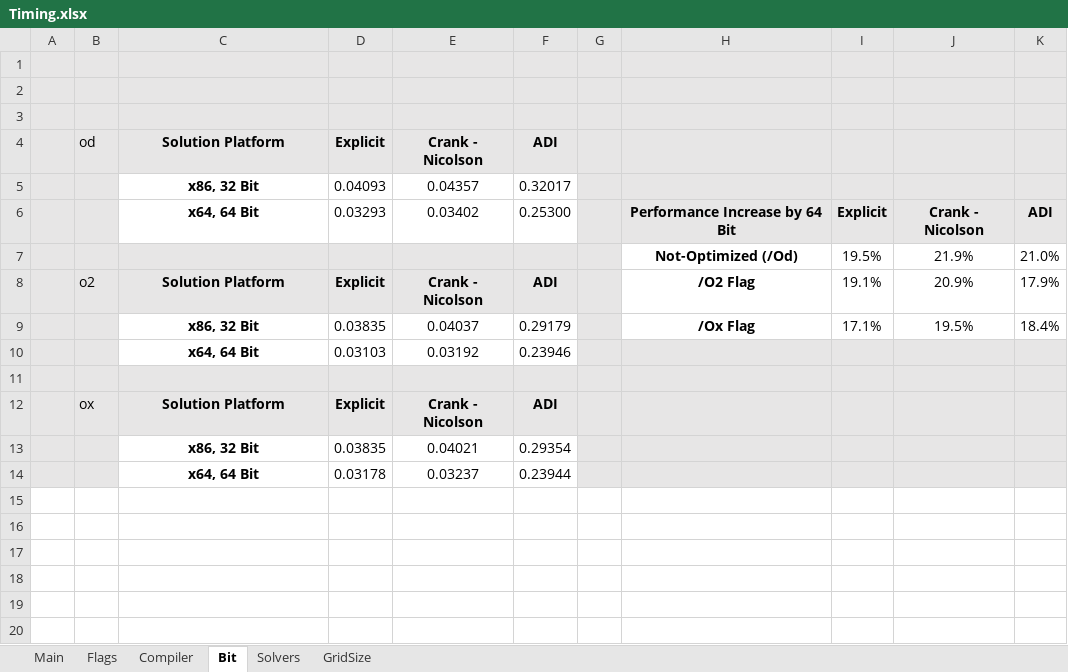
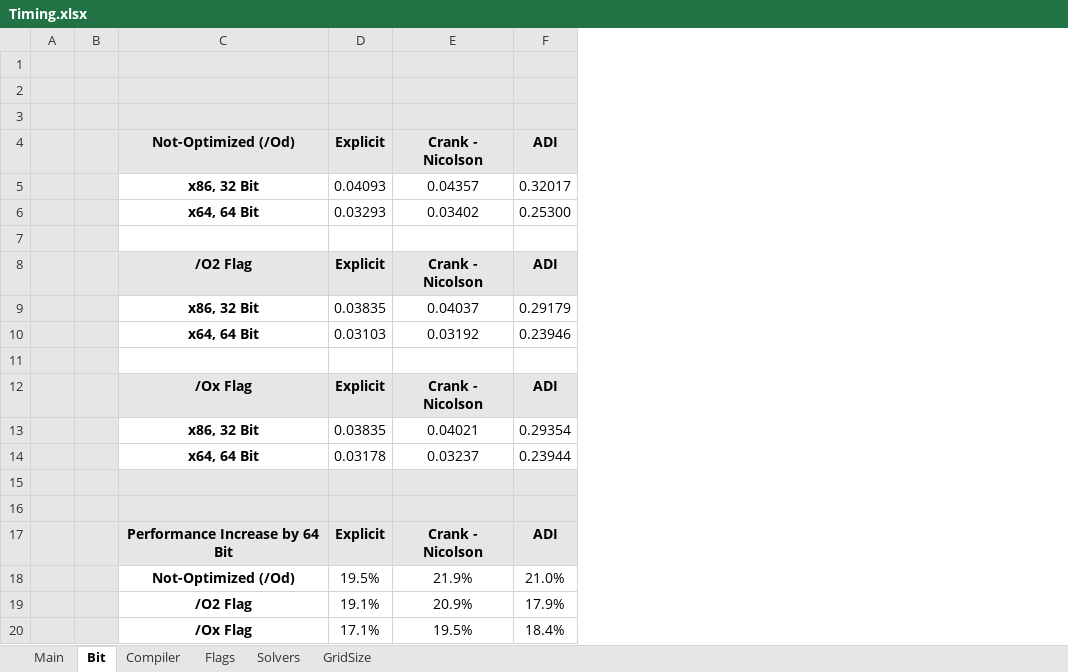
Before and after one commit to voerch/OptimizingNumericalPDE, an Excel workbook: Timing.xlsx, sheet Bit, drawn as a sheet; values as stored, in another font and other column widths than the file's, no borders; conditional formats not drawn; removed rows and columns are numbered as before the commit, all else as after; the diff names each change by its address in the sheet, - before the commit and + after, or states it on an @@ line.

```diff
--- a/Timing.xlsx (sheet Bit)
+++ b/Timing.xlsx (sheet Bit)
@@ sheet tab order changed: Main | Bit | Compiler | Flags | Solvers | GridSize @@
-column B, rows 4-12: od |  |  |  | o2 |  |  |  | ox
+column B, empty
-column G, empty
-column H, rows 6-9: Performance Increase by 64 Bit | Not-Optimized (/Od) | /O2 Flag | /Ox Flag
-column I, rows 6-9: Explicit | 19.5% | 19.1% | 17.1%
-column J, rows 6-9: Crank - Nicolson | 21.9% | 20.9% | 19.5%
-column K, rows 6-9: ADI | 21.0% | 17.9% | 18.4%
-C4: Solution Platform
+C4: Not-Optimized (/Od)
-C7:F7 fill: #E7E6E6
+C7:F7 fill: none
-row 7:  |  |  |  |  |  |  | Not-Optimized (/Od) | 19.5% | 21.9% | 21.0%
+row 7: (empty)
-C8: Solution Platform
+C8: /O2 Flag
-C11:F11 fill: #E7E6E6
+C11:F11 fill: none
-C12: Solution Platform
+C12: /Ox Flag
+row 15: (empty)
+row 16: (empty)
+row 17:  |  | Performance Increase by 64 Bit | Explicit | Crank - Nicolson | ADI
+row 18:  |  | Not-Optimized (/Od) | 19.5% | 21.9% | 21.0%
+row 19:  |  | /O2 Flag | 19.1% | 20.9% | 17.9%
+row 20:  |  | /Ox Flag | 17.1% | 19.5% | 18.4%
```
Also changed, not shown: sheet Main, sheet GridSize, sheet Compiler, sheet Solvers, sheet Flags, formulas that keep their value, 29 other files.
